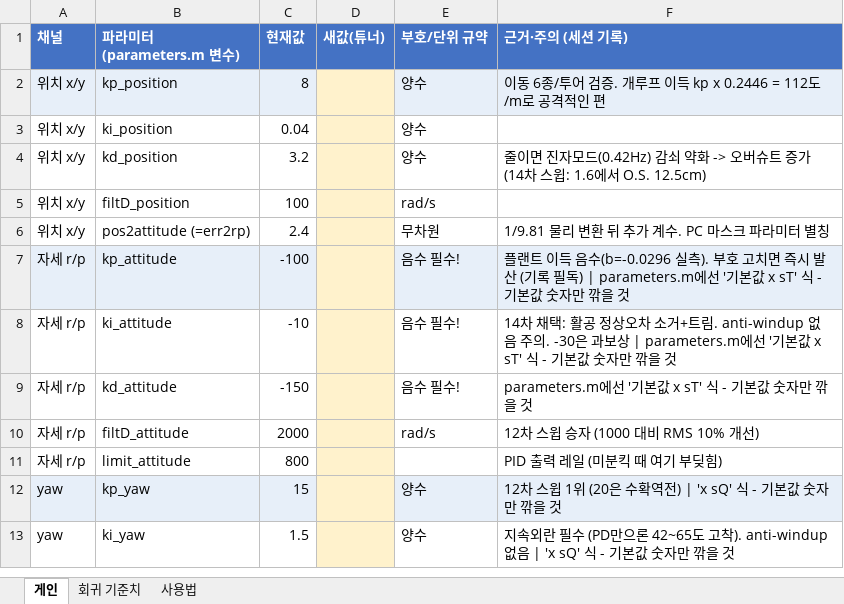
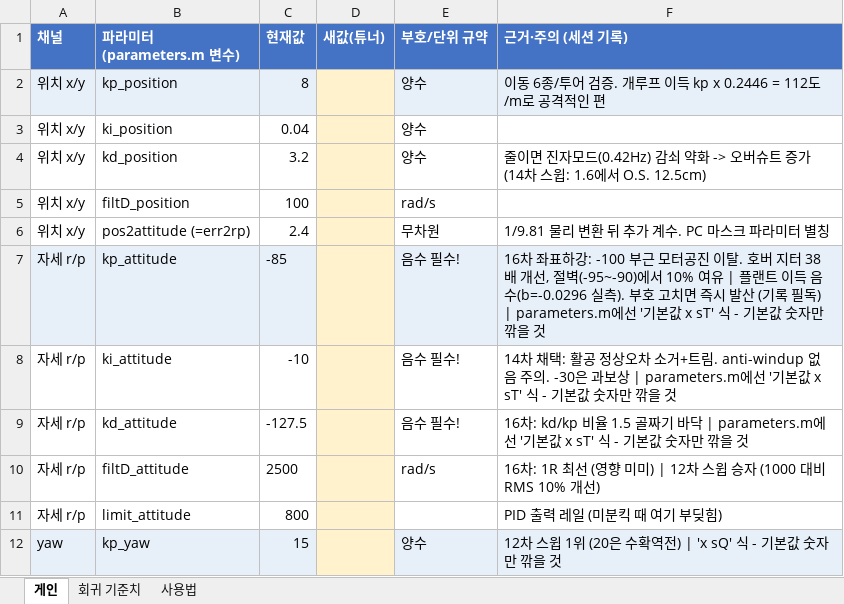
Before and after one commit to 00dhn2566-cmd/ugrp34, an Excel workbook: control_seoungjin/gain_sheet.xlsx, sheet 게인, drawn as a sheet; only a part is shown; the shorter side is filled out with more unchanged rows; values as stored, in another font and other column widths than the file's, no borders; the diff names each change by its address in the sheet, - before the commit and + after, or states it on an @@ line.

```diff
--- a/control_seoungjin/gain_sheet.xlsx (sheet 게인)
+++ b/control_seoungjin/gain_sheet.xlsx (sheet 게인)
-C7 (현재값): -100
+C7 (현재값): -85
-F7 (근거·주의 (세션 기록)): 플랜트…
+F7 (근거·주의 (세션 기록)): 16차 좌표하강: -100 부근 모터공진 이탈. 호버 지터 38배 개선, 절벽(-95~-90)에서 10% 여유 | 플랜트…
-C9 (현재값): -150
+C9 (현재값): -127.5
-F9 (근거·주의 (세션 기록)): parameters.m에선…
+F9 (근거·주의 (세션 기록)): 16차: kd/kp 비율 1.5 골짜기 바닥 | parameters.m에선…
-C10 (현재값): 2000
+C10 (현재값): 2500
-F10 (근거·주의 (세션 기록)): 12차 스윕 승자 (1000 대비 RMS 10% 개선)
+F10 (근거·주의 (세션 기록)): 16차: 1R 최선 (영향 미미) | 12차 스윕 승자 (1000 대비 RMS 10% 개선)
```
